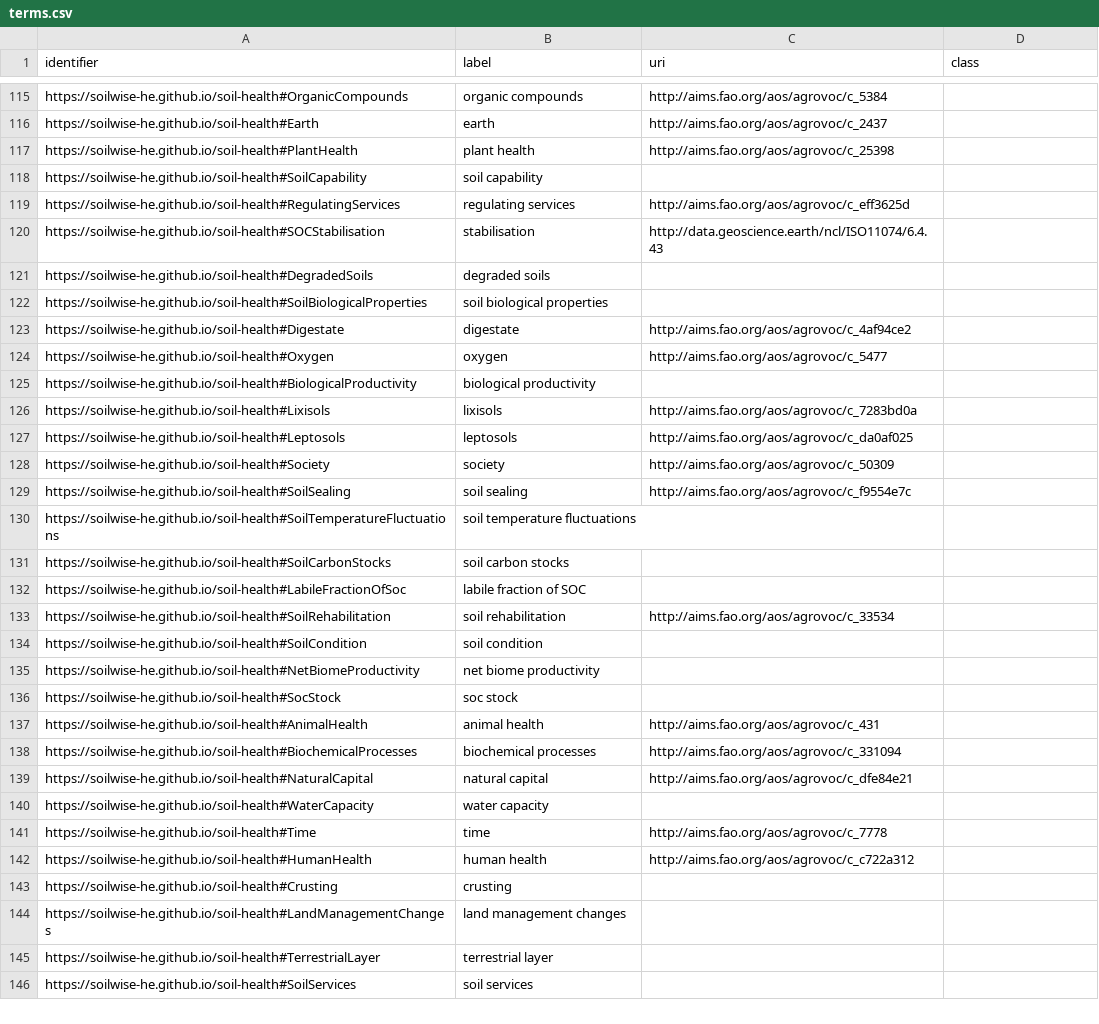
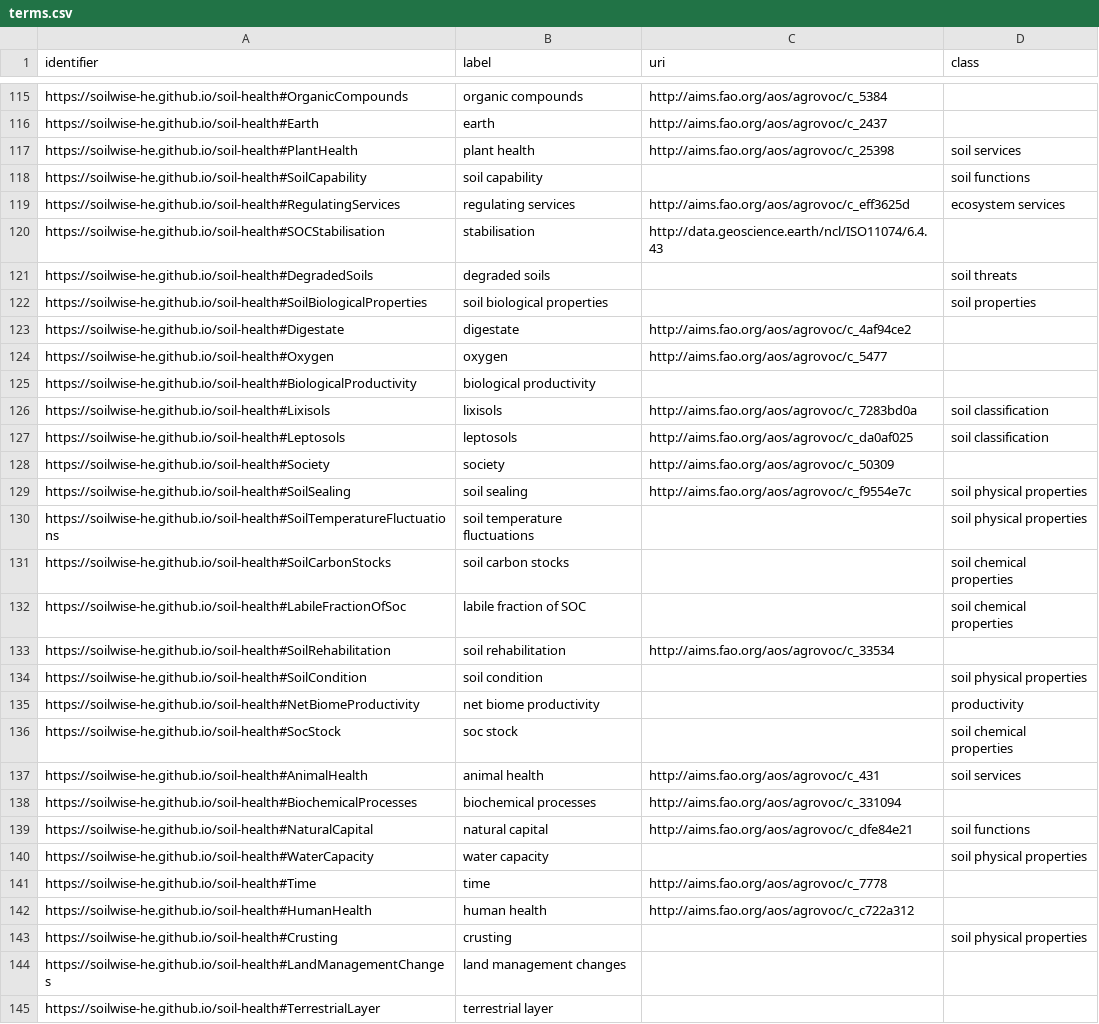
Before and after one commit to soilwise-he/metadata-augmentation, a CSV file: keyword-matcher/terms.csv, drawn as a sheet; only a part is shown, gaps mark what is left out; the shorter side is filled out with more unchanged rows; the diff covers the shown part only.

```diff
--- a/keyword-matcher/terms.csv
+++ b/keyword-matcher/terms.csv
@@ -116,8 +116,8 @@ https://soilwise-he.github.io/soil-health#OrganicCompounds,organic compounds,htt
 https://soilwise-he.github.io/soil-health#Earth,earth,http://aims.fao.org/aos/agrovoc/c_2437,
-https://soilwise-he.github.io/soil-health#PlantHealth,plant health,http://aims.fao.org/aos/agrovoc/c_25398,
-https://soilwise-he.github.io/soil-health#SoilCapability,soil capability,,
-https://soilwise-he.github.io/soil-health#RegulatingServices,regulating services,http://aims.fao.org/aos/agrovoc/c_eff3625d,
+https://soilwise-he.github.io/soil-health#PlantHealth,plant health,http://aims.fao.org/aos/agrovoc/c_25398,soil services
+https://soilwise-he.github.io/soil-health#SoilCapability,soil capability,,soil functions
+https://soilwise-he.github.io/soil-health#RegulatingServices,regulating services,http://aims.fao.org/aos/agrovoc/c_eff3625d,ecosystem services
 https://soilwise-he.github.io/soil-health#SOCStabilisation,stabilisation,http://data.geoscience.earth/ncl/ISO11074/6.4.43,
-https://soilwise-he.github.io/soil-health#DegradedSoils,degraded soils,,
-https://soilwise-he.github.io/soil-health#SoilBiologicalProperties,soil biological properties,,
+https://soilwise-he.github.io/soil-health#DegradedSoils,degraded soils,,soil threats
+https://soilwise-he.github.io/soil-health#SoilBiologicalProperties,soil biological properties,,soil properties
 https://soilwise-he.github.io/soil-health#Digestate,digestate,http://aims.fao.org/aos/agrovoc/c_4af94ce2,
@@ -125,20 +125,20 @@ https://soilwise-he.github.io/soil-health#Oxygen,oxygen,http://aims.fao.org/aos/
 https://soilwise-he.github.io/soil-health#BiologicalProductivity,biological productivity,,
-https://soilwise-he.github.io/soil-health#Lixisols,lixisols,http://aims.fao.org/aos/agrovoc/c_7283bd0a,
-https://soilwise-he.github.io/soil-health#Leptosols,leptosols,http://aims.fao.org/aos/agrovoc/c_da0af025,
+https://soilwise-he.github.io/soil-health#Lixisols,lixisols,http://aims.fao.org/aos/agrovoc/c_7283bd0a,soil classification
+https://soilwise-he.github.io/soil-health#Leptosols,leptosols,http://aims.fao.org/aos/agrovoc/c_da0af025,soil classification
 https://soilwise-he.github.io/soil-health#Society,society,http://aims.fao.org/aos/agrovoc/c_50309,
-https://soilwise-he.github.io/soil-health#SoilSealing,soil sealing,http://aims.fao.org/aos/agrovoc/c_f9554e7c,
-https://soilwise-he.github.io/soil-health#SoilTemperatureFluctuations,soil temperature fluctuations,,
-https://soilwise-he.github.io/soil-health#SoilCarbonStocks,soil carbon stocks,,
-https://soilwise-he.github.io/soil-health#LabileFractionOfSoc,labile fraction of SOC,,
+https://soilwise-he.github.io/soil-health#SoilSealing,soil sealing,http://aims.fao.org/aos/agrovoc/c_f9554e7c,soil physical properties
+https://soilwise-he.github.io/soil-health#SoilTemperatureFluctuations,soil temperature fluctuations,,soil physical properties
+https://soilwise-he.github.io/soil-health#SoilCarbonStocks,soil carbon stocks,,soil chemical properties
+https://soilwise-he.github.io/soil-health#LabileFractionOfSoc,labile fraction of SOC,,soil chemical properties
 https://soilwise-he.github.io/soil-health#SoilRehabilitation,soil rehabilitation,http://aims.fao.org/aos/agrovoc/c_33534,
-https://soilwise-he.github.io/soil-health#SoilCondition,soil condition,,
-https://soilwise-he.github.io/soil-health#NetBiomeProductivity,net biome productivity,,
-https://soilwise-he.github.io/soil-health#SocStock,soc stock,,
-https://soilwise-he.github.io/soil-health#AnimalHealth,animal health,http://aims.fao.org/aos/agrovoc/c_431,
+https://soilwise-he.github.io/soil-health#SoilCondition,soil condition,,soil physical properties
+https://soilwise-he.github.io/soil-health#NetBiomeProductivity,net biome productivity,,productivity
+https://soilwise-he.github.io/soil-health#SocStock,soc stock,,soil chemical properties
+https://soilwise-he.github.io/soil-health#AnimalHealth,animal health,http://aims.fao.org/aos/agrovoc/c_431,soil services
 https://soilwise-he.github.io/soil-health#BiochemicalProcesses,biochemical processes,http://aims.fao.org/aos/agrovoc/c_331094,
-https://soilwise-he.github.io/soil-health#NaturalCapital,natural capital,http://aims.fao.org/aos/agrovoc/c_dfe84e21,
-https://soilwise-he.github.io/soil-health#WaterCapacity,water capacity,,
+https://soilwise-he.github.io/soil-health#NaturalCapital,natural capital,http://aims.fao.org/aos/agrovoc/c_dfe84e21,soil functions
+https://soilwise-he.github.io/soil-health#WaterCapacity,water capacity,,soil physical properties
 https://soilwise-he.github.io/soil-health#Time,time,http://aims.fao.org/aos/agrovoc/c_7778,
 https://soilwise-he.github.io/soil-health#HumanHealth,human health,http://aims.fao.org/aos/agrovoc/c_c722a312,
-https://soilwise-he.github.io/soil-health#Crusting,crusting,,
+https://soilwise-he.github.io/soil-health#Crusting,crusting,,soil physical properties
 https://soilwise-he.github.io/soil-health#LandManagementChanges,land management changes,,
```
Also changed, not shown: 69 edited cells elsewhere in this file.
